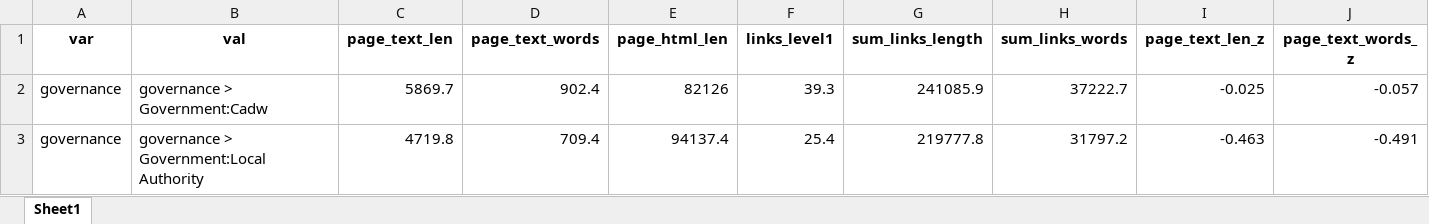
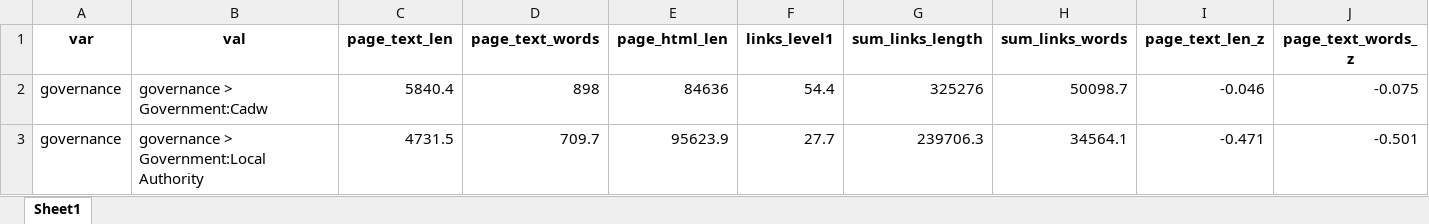
Before and after one commit to Birkbeck/museums-in-the-pandemic, an Excel workbook: data/analysis/website_sizes/website_size_by_attribute-mean.xlsx, sheet Sheet1, drawn as a sheet; only a part is shown; values as stored, in another font and other column widths than the file's, no borders; the diff covers the shown part only; the diff names each change by its address in the sheet, - before the commit and + after, or states it on an @@ line.

```diff
--- a/data/analysis/website_sizes/website_size_by_attribute-mean.xlsx (sheet Sheet1)
+++ b/data/analysis/website_sizes/website_size_by_attribute-mean.xlsx (sheet Sheet1)
-C2 (page_text_len): 5869.7
+C2 (page_text_len): 5840.4
-D2 (page_text_words): 902.4
+D2 (page_text_words): 898
-E2 (page_html_len): 82126
+E2 (page_html_len): 84636
-F2 (links_level1): 39.3
+F2 (links_level1): 54.4
-G2 (sum_links_length): 241085.9
+G2 (sum_links_length): 325276
-H2 (sum_links_words): 37222.7
+H2 (sum_links_words): 50098.7
-I2 (page_text_len_z): -0.025
+I2 (page_text_len_z): -0.046
-J2 (page_text_words_z): -0.057
+J2 (page_text_words_z): -0.075
-C3 (page_text_len): 4719.8
+C3 (page_text_len): 4731.5
-D3 (page_text_words): 709.4
+D3 (page_text_words): 709.7
-E3 (page_html_len): 94137.4
+E3 (page_html_len): 95623.9
-F3 (links_level1): 25.4
+F3 (links_level1): 27.7
-G3 (sum_links_length): 219777.8
+G3 (sum_links_length): 239706.3
-H3 (sum_links_words): 31797.2
+H3 (sum_links_words): 34564.1
-I3 (page_text_len_z): -0.463
+I3 (page_text_len_z): -0.471
-J3 (page_text_words_z): -0.491
+J3 (page_text_words_z): -0.501
```
Also changed, not shown: 678 edited cells elsewhere in this sheet, data/analysis/website_sizes/website_size_by_attribute-std.xlsx, data/analysis/website_sizes/website_size_by_museum-mean.xlsx, 42 other files.
